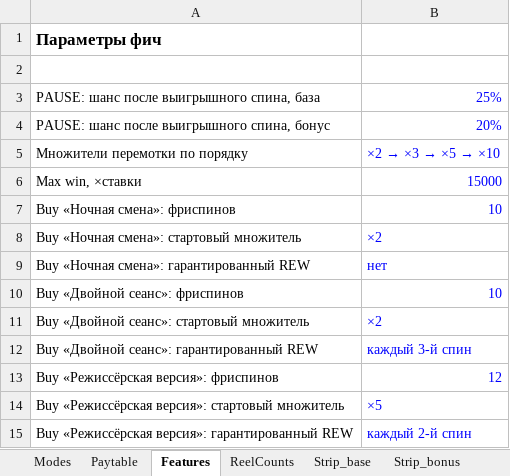
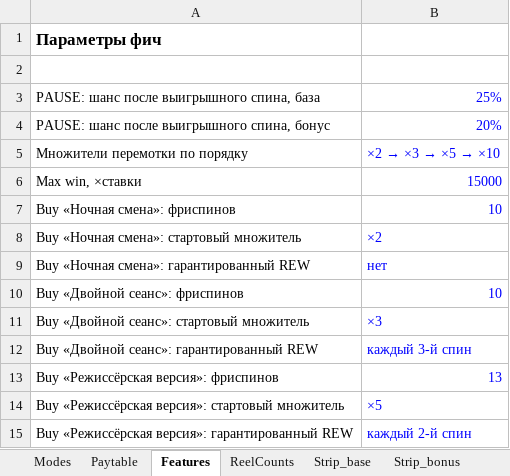
Before and after one commit to gloryarcstudio-creator/late-fee-video, an Excel workbook: math/LateFeeVideo_math_v0.2.xlsx, sheet Features, drawn as a sheet; values as stored, in another font and other column widths than the file's, no borders; the diff names each change by its address in the sheet, - before the commit and + after, or states it on an @@ line.

```diff
--- a/math/LateFeeVideo_math_v0.2.xlsx (sheet Features)
+++ b/math/LateFeeVideo_math_v0.2.xlsx (sheet Features)
-B11: ×2
+B11: ×3
-B13: 12
+B13: 13
```
Also changed, not shown: sheet Distribution, sheet Modes, 4 other files.
